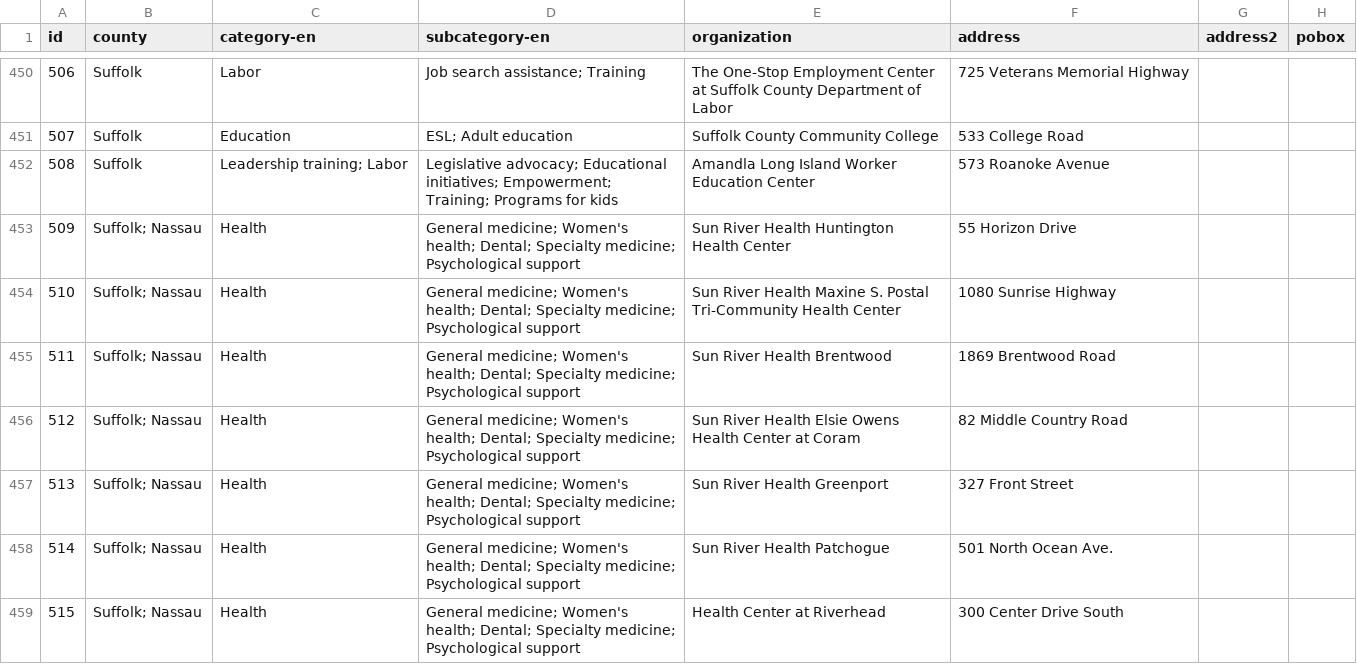
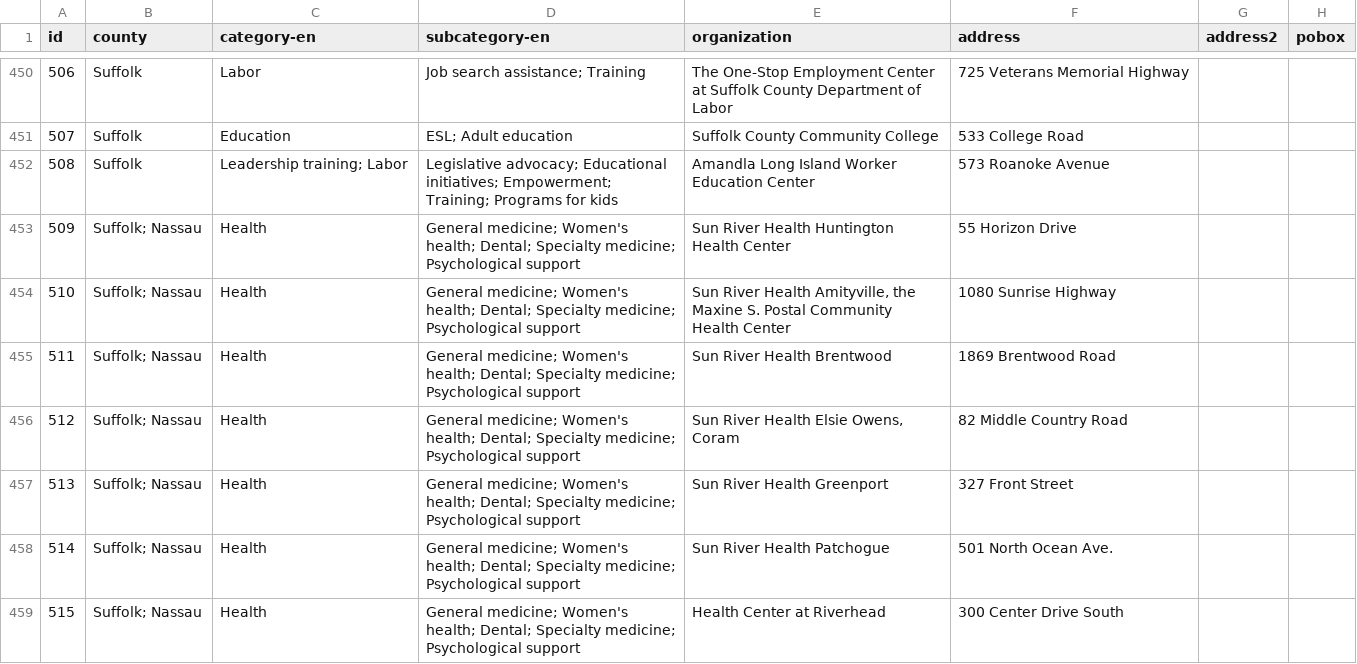
Before and after one commit to cornell-farmworker/farmworker-services, a CSV file: data/services.csv, drawn as a sheet; only a part is shown, gaps mark what is left out; the diff covers the shown part only; the diff names each change by its address in the sheet, - before the commit and + after, or states it on an @@ line.

Commit message:
corrections

```diff
--- a/data/services.csv
+++ b/data/services.csv
-E454 (organization): …River Health Maxine S. Postal Tri-Community Health Center
+E454 (organization): …River Health Amityville, the Maxine S. Postal Community Health Center
-E456 (organization): Sun River Health Elsie Owens Health Center at Coram
+E456 (organization): Sun River Health Elsie Owens, Coram
```
Also changed, not shown: 26 edited cells elsewhere in this file.
